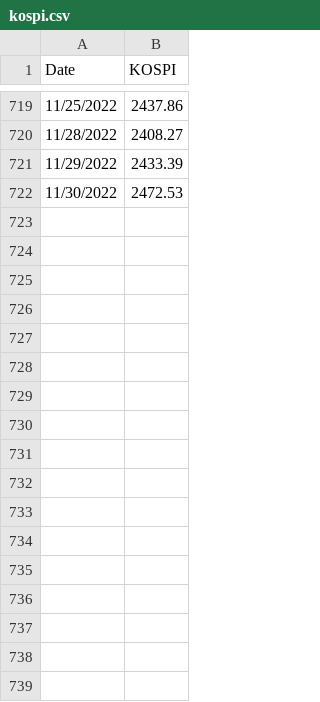
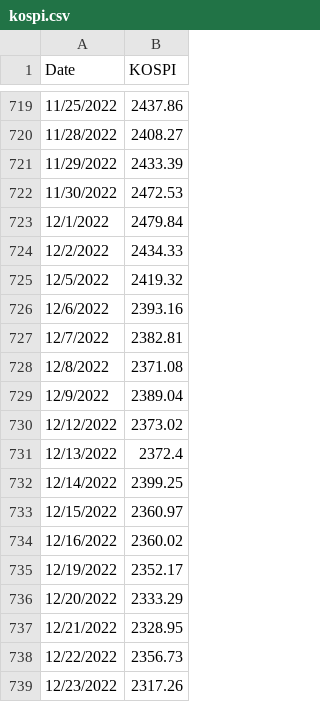
Before and after one commit to HyeonSoo-Jeon/Embedded, a CSV file: KOSPI/kospi.csv, drawn as a sheet; only a part is shown, gaps mark what is left out; the diff names each change by its address in the sheet, - before the commit and + after, or states it on an @@ line.

```diff
--- a/KOSPI/kospi.csv
+++ b/KOSPI/kospi.csv
+row 723: 12/1/2022 | 2479.84
+row 724: 12/2/2022 | 2434.33
+row 725: 12/5/2022 | 2419.32
+row 726: 12/6/2022 | 2393.16
+row 727: 12/7/2022 | 2382.81
+row 728: 12/8/2022 | 2371.08
+row 729: 12/9/2022 | 2389.04
+row 730: 12/12/2022 | 2373.02
+row 731: 12/13/2022 | 2372.4
+row 732: 12/14/2022 | 2399.25
+row 733: 12/15/2022 | 2360.97
+row 734: 12/16/2022 | 2360.02
+row 735: 12/19/2022 | 2352.17
+row 736: 12/20/2022 | 2333.29
+row 737: 12/21/2022 | 2328.95
+row 738: 12/22/2022 | 2356.73
+row 739: 12/23/2022 | 2317.26
```
Also changed, not shown: air/air.csv, 13 other files.
